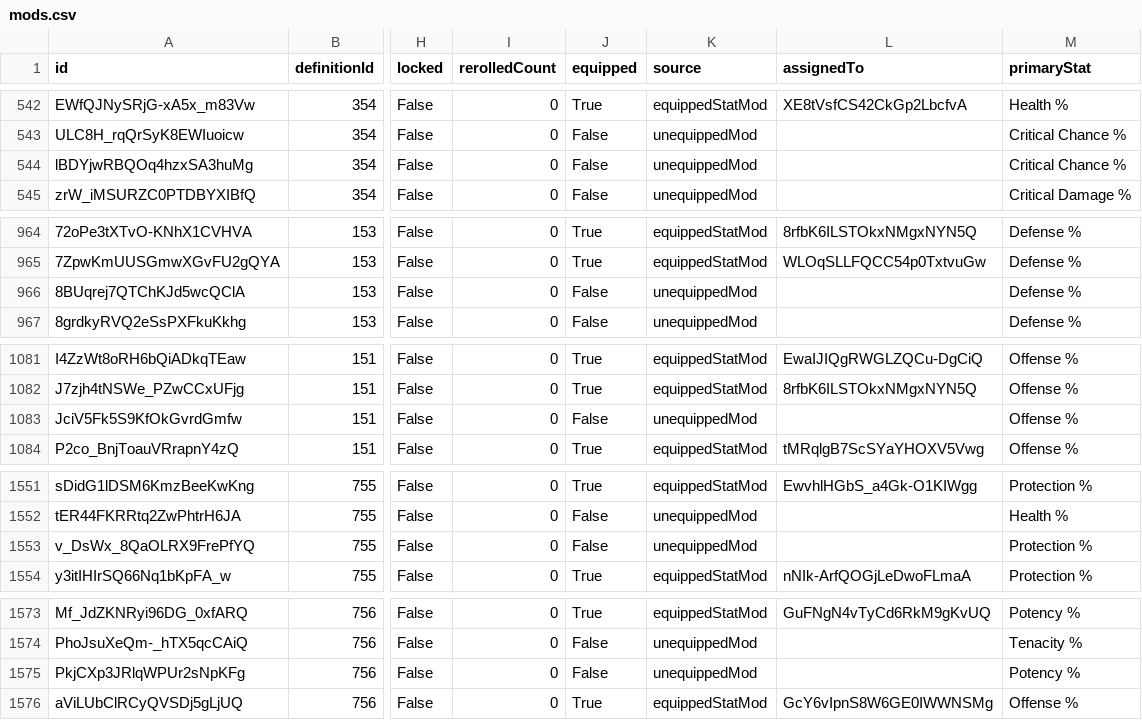
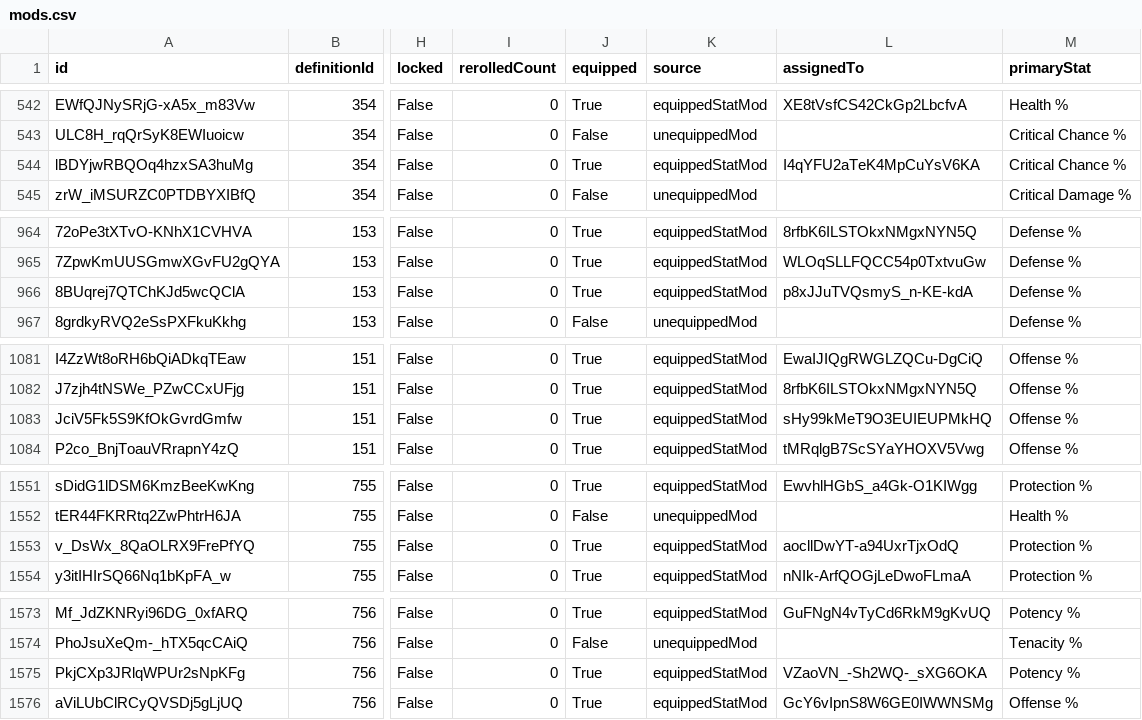
Before and after one commit to vhontebh-arch/swgoh, a CSV file: mods.csv, drawn as a sheet; only a part is shown, gaps mark what is left out; the diff covers the shown part only; the diff names each change by its address in the sheet, - before the commit and + after, or states it on an @@ line.

```diff
--- a/mods.csv
+++ b/mods.csv
-J544 (equipped): False
+J544 (equipped): True
-K544 (source): unequippedMod
+K544 (source): equippedStatMod
-L544 (assignedTo): (empty)
+L544 (assignedTo): I4qYFU2aTeK4MpCuYsV6KA
-J966 (equipped): False
+J966 (equipped): True
-K966 (source): unequippedMod
+K966 (source): equippedStatMod
-L966 (assignedTo): (empty)
+L966 (assignedTo): p8xJJuTVQsmyS_n-KE-kdA
-J1083 (equipped): False
+J1083 (equipped): True
-K1083 (source): unequippedMod
+K1083 (source): equippedStatMod
-L1083 (assignedTo): (empty)
+L1083 (assignedTo): sHy99kMeT9O3EUIEUPMkHQ
-J1553 (equipped): False
+J1553 (equipped): True
-K1553 (source): unequippedMod
+K1553 (source): equippedStatMod
-L1553 (assignedTo): (empty)
+L1553 (assignedTo): aocllDwYT-a94UxrTjxOdQ
-J1575 (equipped): False
+J1575 (equipped): True
-K1575 (source): unequippedMod
+K1575 (source): equippedStatMod
-L1575 (assignedTo): (empty)
+L1575 (assignedTo): VZaoVN_-Sh2WQ-_sXG6OKA
```
Also changed, not shown: 9 edited cells elsewhere in this file, mod_analysis.csv.
